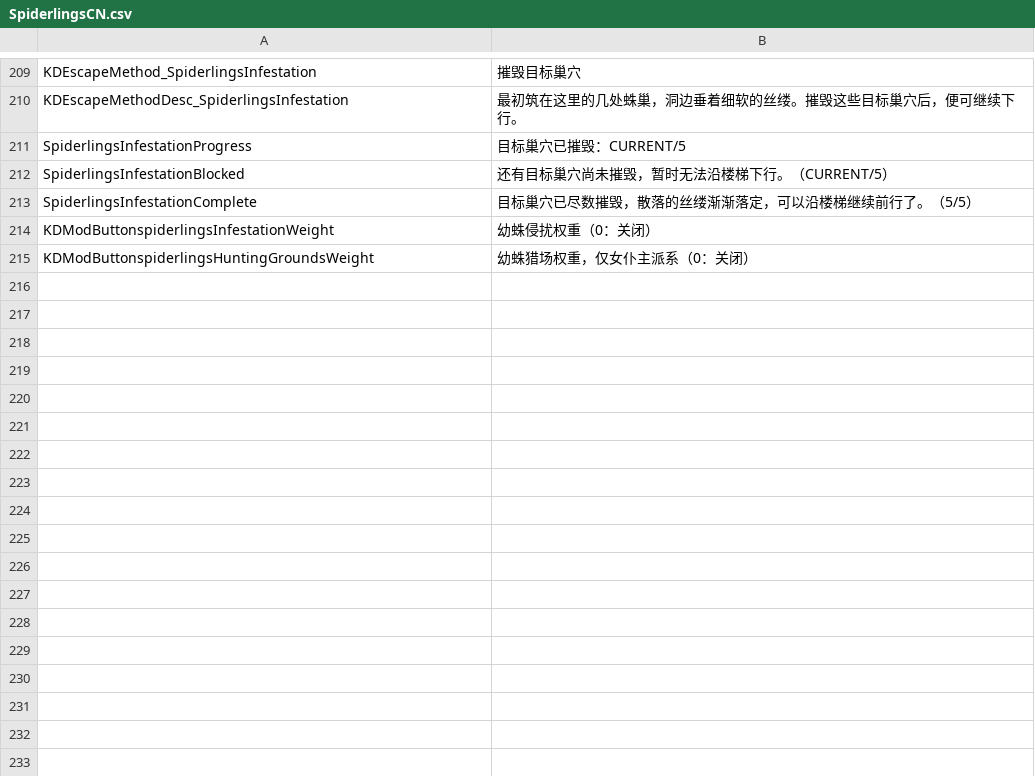
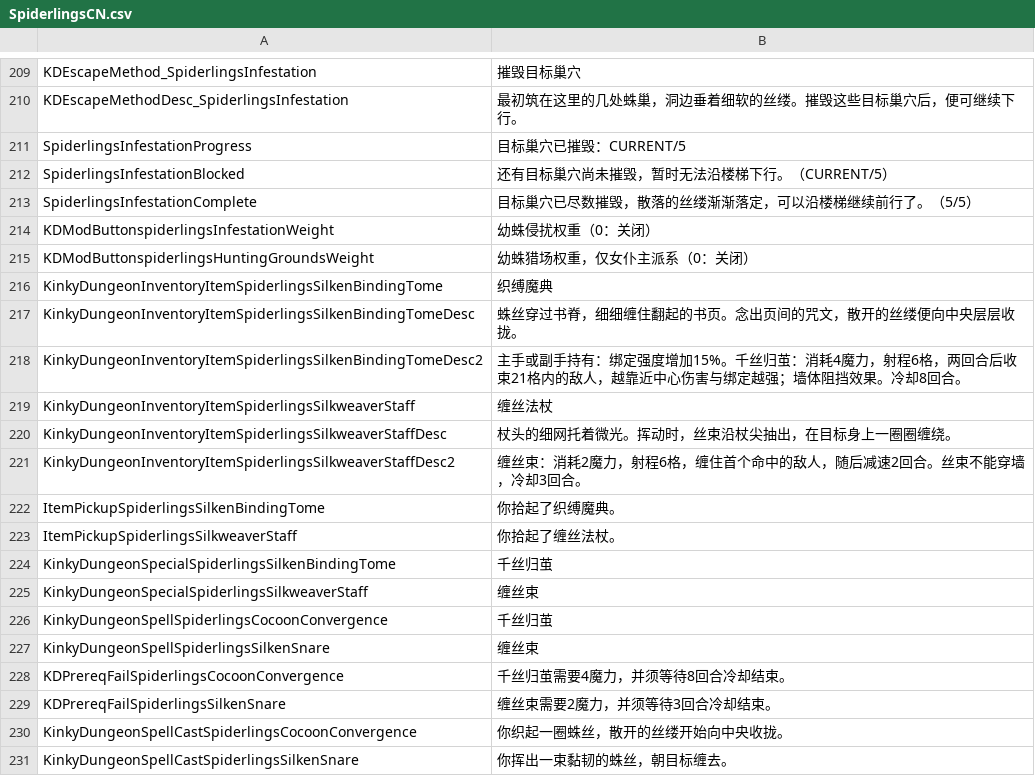
Before and after one commit to duromumuyazu74-rgb/Spiderlings, a CSV file: KinkyDungeon-Spiderlings/SpiderlingsCN.csv, drawn as a sheet; only a part is shown, gaps mark what is left out.

Commit message:
feat(mage): add rare weapon drops and player silk spells

```diff
--- a/KinkyDungeon-Spiderlings/SpiderlingsCN.csv
+++ b/KinkyDungeon-Spiderlings/SpiderlingsCN.csv
@@ -215 +215,17 @@ KDModButtonspiderlingsInfestationWeight,幼蛛侵扰权重（0：关闭）
 KDModButtonspiderlingsHuntingGroundsWeight,幼蛛猎场权重，仅女仆主派系（0：关闭）
+KinkyDungeonInventoryItemSpiderlingsSilkenBindingTome,织缚魔典
+KinkyDungeonInventoryItemSpiderlingsSilkenBindingTomeDesc,蛛丝穿过书脊，细细缠住翻起的书页。念出页间的咒文，散开的丝缕便向中央层层收拢。
+KinkyDungeonInventoryItemSpiderlingsSilkenBindingTomeDesc2,主手或副手持有：绑定强度增加15%。千丝归茧：消耗4魔力，射程6格，两回合后收束21格内的敌人，越靠近中心伤害与绑定越强；墙体阻挡效果。冷却8回合。
+KinkyDungeonInventoryItemSpiderlingsSilkweaverStaff,缠丝法杖
+KinkyDungeonInventoryItemSpiderlingsSilkweaverStaffDesc,杖头的细网托着微光。挥动时，丝束沿杖尖抽出，在目标身上一圈圈缠绕。
+KinkyDungeonInventoryItemSpiderlingsSilkweaverStaffDesc2,缠丝束：消耗2魔力，射程6格，缠住首个命中的敌人，随后减速2回合。丝束不能穿墙，冷却3回合。
+ItemPickupSpiderlingsSilkenBindingTome,你拾起了织缚魔典。
+ItemPickupSpiderlingsSilkweaverStaff,你拾起了缠丝法杖。
+KinkyDungeonSpecialSpiderlingsSilkenBindingTome,千丝归茧
+KinkyDungeonSpecialSpiderlingsSilkweaverStaff,缠丝束
+KinkyDungeonSpellSpiderlingsCocoonConvergence,千丝归茧
+KinkyDungeonSpellSpiderlingsSilkenSnare,缠丝束
+KDPrereqFailSpiderlingsCocoonConvergence,千丝归茧需要4魔力，并须等待8回合冷却结束。
+KDPrereqFailSpiderlingsSilkenSnare,缠丝束需要2魔力，并须等待3回合冷却结束。
+KinkyDungeonSpellCastSpiderlingsCocoonConvergence,你织起一圈蛛丝，散开的丝缕开始向中央收拢。
+KinkyDungeonSpellCastSpiderlingsSilkenSnare,你挥出一束黏韧的蛛丝，朝目标缠去。
```
Also changed, not shown: 27 other files.
